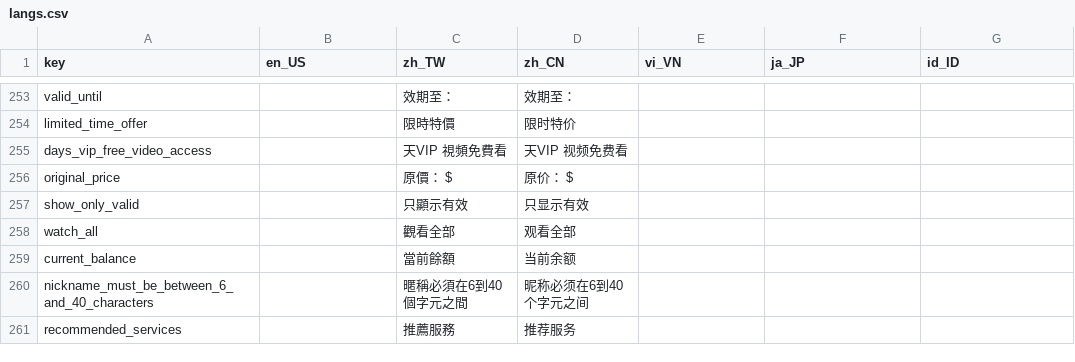
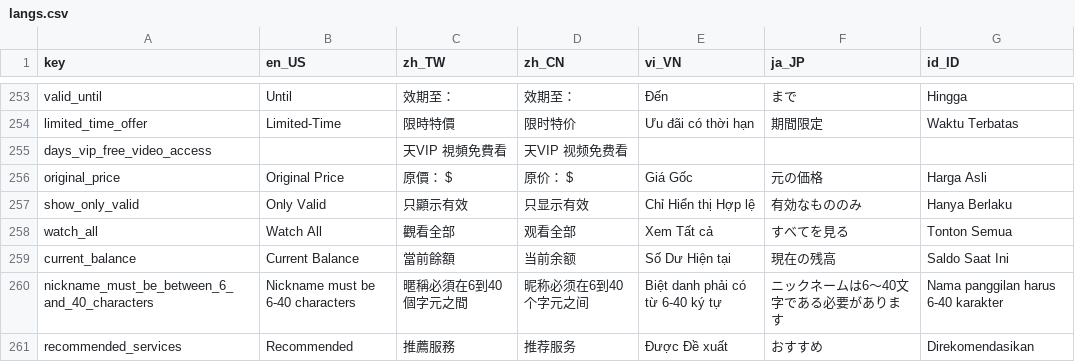
Before and after one commit to smallseven1213/hm-video-app, a CSV file: apps/app_wl_tw1/assets/langs/langs.csv, drawn as a sheet; only a part is shown, gaps mark what is left out; the diff covers the shown part only; the diff names each change by its address in the sheet, - before the commit and + after, or states it on an @@ line.

```diff
--- a/apps/app_wl_tw1/assets/langs/langs.csv
+++ b/apps/app_wl_tw1/assets/langs/langs.csv
-B253 (en_US): (empty)
+B253 (en_US): Until
-E253 (vi_VN): (empty)
+E253 (vi_VN): Đến
-F253 (ja_JP): (empty)
+F253 (ja_JP): まで
-G253 (id_ID): (empty)
+G253 (id_ID): Hingga
-B254 (en_US): (empty)
+B254 (en_US): Limited-Time
-E254 (vi_VN): (empty)
+E254 (vi_VN): Ưu đãi có thời hạn
-F254 (ja_JP): (empty)
+F254 (ja_JP): 期間限定
-G254 (id_ID): (empty)
+G254 (id_ID): Waktu Terbatas
-B256 (en_US): (empty)
+B256 (en_US): Original Price
-E256 (vi_VN): (empty)
+E256 (vi_VN): Giá Gốc
-F256 (ja_JP): (empty)
+F256 (ja_JP): 元の価格
-G256 (id_ID): (empty)
+G256 (id_ID): Harga Asli
-B257 (en_US): (empty)
+B257 (en_US): Only Valid
-E257 (vi_VN): (empty)
+E257 (vi_VN): Chỉ Hiển thị Hợp lệ
-F257 (ja_JP): (empty)
+F257 (ja_JP): 有効なもののみ
-G257 (id_ID): (empty)
+G257 (id_ID): Hanya Berlaku
-B258 (en_US): (empty)
+B258 (en_US): Watch All
-E258 (vi_VN): (empty)
+E258 (vi_VN): Xem Tất cả
-F258 (ja_JP): (empty)
+F258 (ja_JP): すべてを見る
-G258 (id_ID): (empty)
+G258 (id_ID): Tonton Semua
-B259 (en_US): (empty)
+B259 (en_US): Current Balance
-E259 (vi_VN): (empty)
+E259 (vi_VN): Số Dư Hiện tại
-F259 (ja_JP): (empty)
+F259 (ja_JP): 現在の残高
-G259 (id_ID): (empty)
+G259 (id_ID): Saldo Saat Ini
-B260 (en_US): (empty)
+B260 (en_US): Nickname must be 6-40 characters
-E260 (vi_VN): (empty)
+E260 (vi_VN): Biệt danh phải có từ 6-40 ký tự
-F260 (ja_JP): (empty)
+F260 (ja_JP): ニックネームは6〜40文字である必要があります
-G260 (id_ID): (empty)
+G260 (id_ID): Nama panggilan harus 6-40 karakter
-B261 (en_US): (empty)
+B261 (en_US): Recommended
-E261 (vi_VN): (empty)
+E261 (vi_VN): Được Đề xuất
-F261 (ja_JP): (empty)
+F261 (ja_JP): おすすめ
-G261 (id_ID): (empty)
+G261 (id_ID): Direkomendasikan
```
Also changed, not shown: 3 added rows and 131 edited cells elsewhere in this file, 10 other files.
